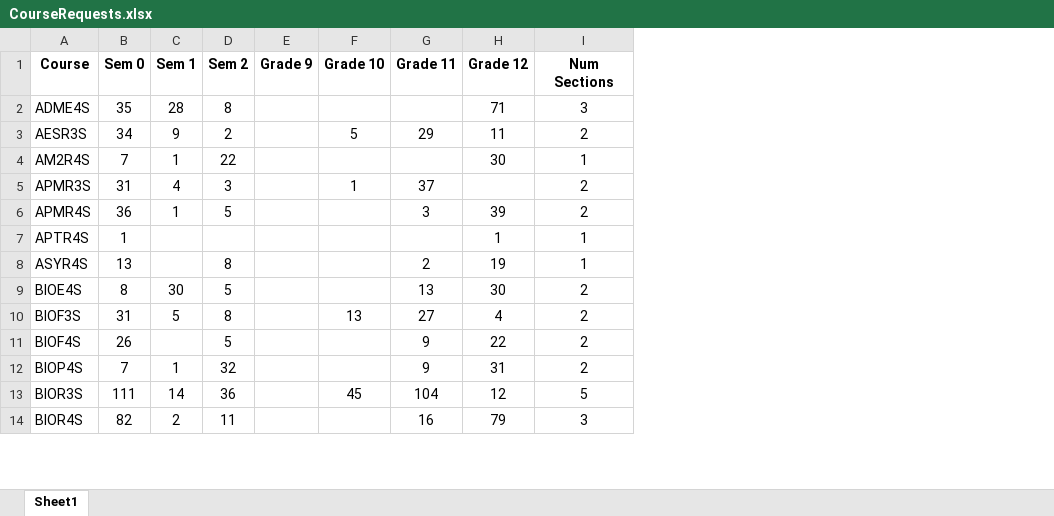
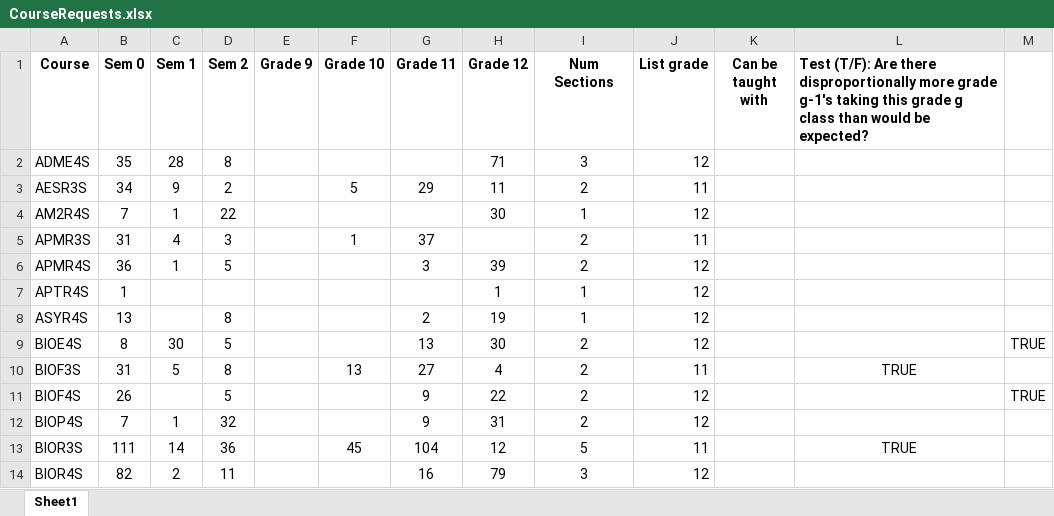
Before and after one commit to JermSmith/Timetabling, an Excel workbook: CourseRequests.xlsx, sheet Sheet1, drawn as a sheet; only a part is shown; values as stored, in another font and other column widths than the file's, no borders; the diff names each change by its address in the sheet, - before the commit and + after, or states it on an @@ line.

Commit message:
Improved basic data import

```diff
--- a/CourseRequests.xlsx (sheet Sheet1)
+++ b/CourseRequests.xlsx (sheet Sheet1)
+column J (List grade), rows 2-14: 12 | 11 | 12 | 11 | 12 | 12 | 12 | 12 | 11 | 12 | 12 | 11 | 12
+column K (Can be taught with), empty
+column L, rows 1-13: Test (T/F): Are there disproportionally more grade g-1's taking this grade g class than would be expected? |  |  |  |  |  |  |  |  | TRUE |  |  | TRUE
+column M, rows 9-11: TRUE |  | TRUE
```
Also changed, not shown: 2 other files.
